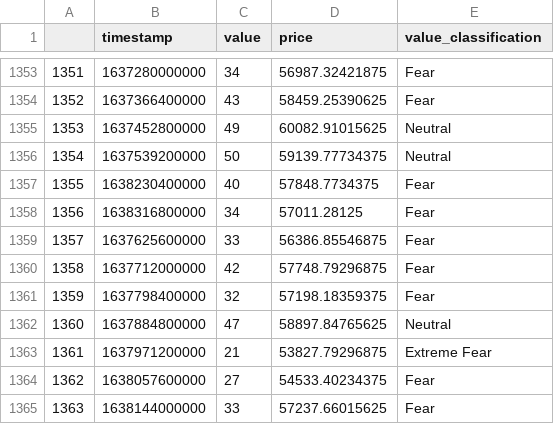
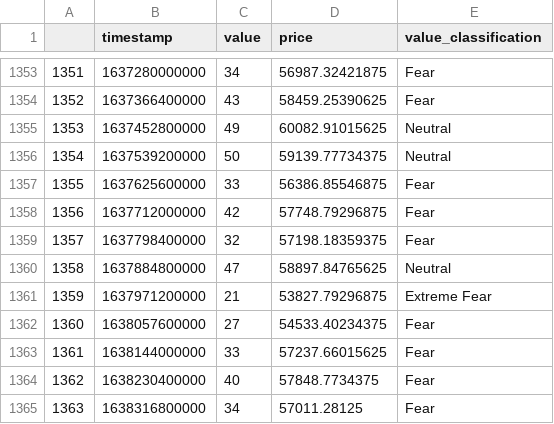
Before and after one commit to Henry80074/online_machine_learning, a CSV file: dataold.csv, drawn as a sheet; only a part is shown, gaps mark what is left out; the diff covers the shown part only.

```diff
--- a/dataold.csv
+++ b/dataold.csv
@@ -1356,10 +1356,10 @@
 1354,1637539200000                                     ,50,59139.77734375,Neutral
-1355,1638230400000                                     ,40,57848.7734375,Fear
-1356,1638316800000                                     ,34,57011.28125,Fear
-1357,1637625600000                                     ,33,56386.85546875,Fear
-1358,1637712000000                                     ,42,57748.79296875,Fear
-1359,1637798400000                                     ,32,57198.18359375,Fear
-1360,1637884800000                                     ,47,58897.84765625,Neutral
-1361,1637971200000                                     ,21,53827.79296875,Extreme Fear
-1362,1638057600000                                     ,27,54533.40234375,Fear
-1363,1638144000000                                     ,33,57237.66015625,Fear
+1355,1637625600000                                     ,33,56386.85546875,Fear
+1356,1637712000000                                     ,42,57748.79296875,Fear
+1357,1637798400000                                     ,32,57198.18359375,Fear
+1358,1637884800000                                     ,47,58897.84765625,Neutral
+1359,1637971200000                                     ,21,53827.79296875,Extreme Fear
+1360,1638057600000                                     ,27,54533.40234375,Fear
+1361,1638144000000                                     ,33,57237.66015625,Fear
+1362,1638230400000                                     ,40,57848.7734375,Fear
+1363,1638316800000                                     ,34,57011.28125,Fear
```
Also changed, not shown: 85 edited cells elsewhere in this file, datanew.csv, 15 other files.
